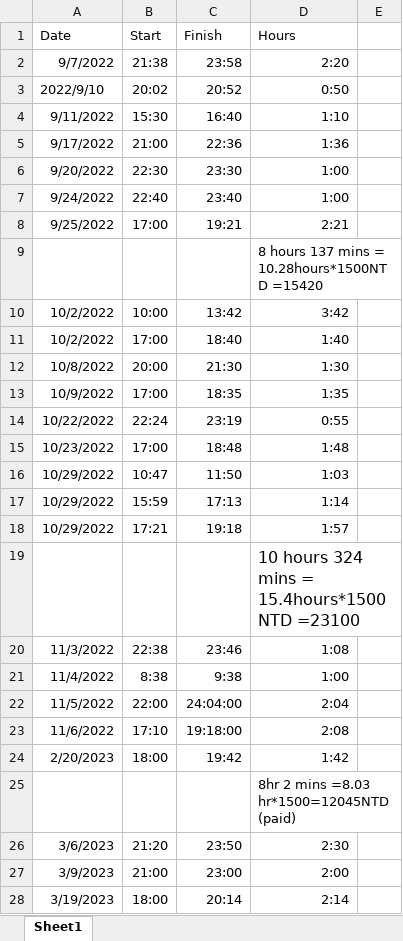
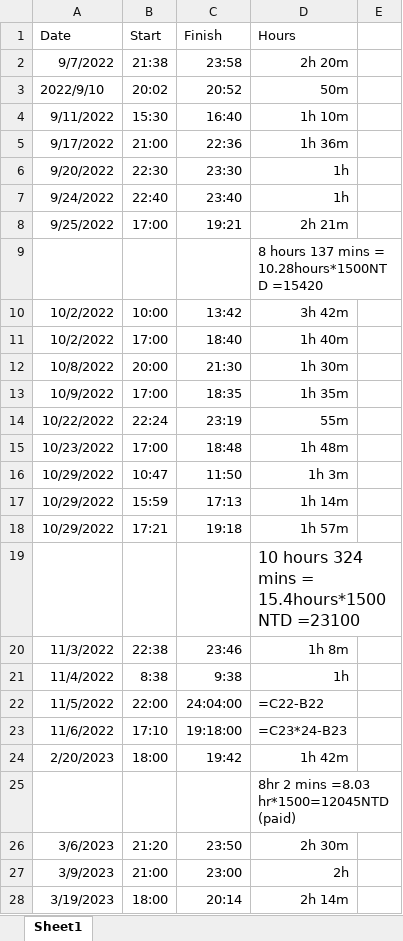
Before and after one commit to a0981906660/Fortune500_SDG_Analysis, an Excel workbook: record/Time and Payment.xlsx, sheet Sheet1, drawn as a sheet; only a part is shown; values as stored, in another font and other column widths than the file's, no borders; formulas without a stored value are shown as written; the diff covers the shown part only; the diff names each change by its address in the sheet, - before the commit and + after, or states it on an @@ line.

Commit message:
update record

```diff
--- a/record/Time and Payment.xlsx (sheet Sheet1)
+++ b/record/Time and Payment.xlsx (sheet Sheet1)
-D2 (Hours): 2:20
+D2 (Hours): 2h 20m
-D3 (Hours): 0:50
+D3 (Hours): 50m
-D4 (Hours): 1:10
+D4 (Hours): 1h 10m
-D5 (Hours): 1:36
+D5 (Hours): 1h 36m
-D6:D7 (Hours): 1:00
+D6:D7 (Hours): 1h
-D8 (Hours): 2:21
+D8 (Hours): 2h 21m
-D10 (Hours): 3:42
+D10 (Hours): 3h 42m
-D11 (Hours): 1:40
+D11 (Hours): 1h 40m
-D12 (Hours): 1:30
+D12 (Hours): 1h 30m
-D13 (Hours): 1:35
+D13 (Hours): 1h 35m
-D14 (Hours): 0:55
+D14 (Hours): 55m
-D15 (Hours): 1:48
+D15 (Hours): 1h 48m
-D16 (Hours): 1:03
+D16 (Hours): 1h 3m
-D17 (Hours): 1:14
+D17 (Hours): 1h 14m
-D18 (Hours): 1:57
+D18 (Hours): 1h 57m
-D20 (Hours): 1:08
+D20 (Hours): 1h 8m
-D21 (Hours): 1:00
+D21 (Hours): 1h
-D22 (Hours): 2:04
+D22 (Hours): =C22-B22
-D23 (Hours): 2:08
+D23 (Hours): =C23*24-B23
-D24 (Hours): 1:42
+D24 (Hours): 1h 42m
-D26 (Hours): 2:30
+D26 (Hours): 2h 30m
-D27 (Hours): 2:00
+D27 (Hours): 2h
-D28 (Hours): 2:14
+D28 (Hours): 2h 14m
```
Also changed, not shown: 1 added row and 33 edited cells elsewhere in this sheet, 1 other file.
